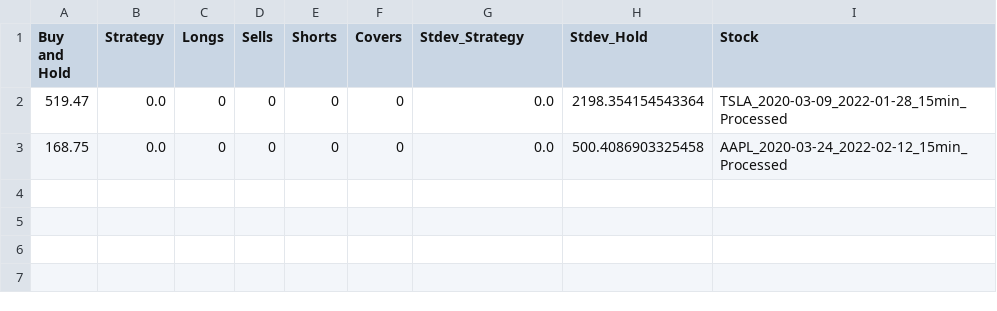
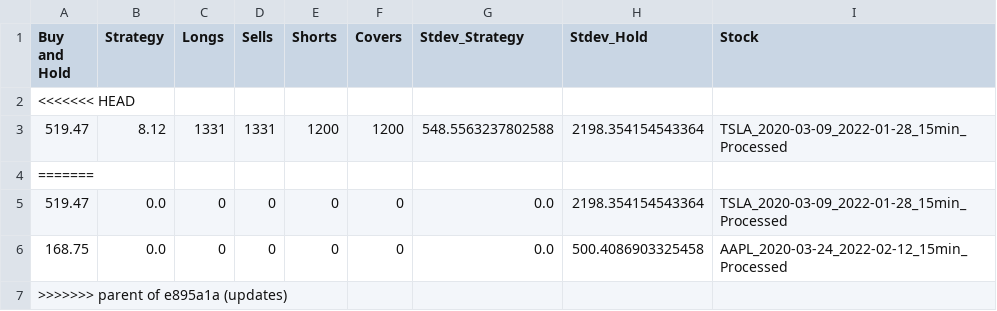
Before and after one commit to QFinUWA/Range-Trading-Team1, a CSV file: results/Test_Results.csv, drawn as a sheet.

Commit message:
updates
- adx indicator
- bollinger strategy

```diff
--- a/results/Test_Results.csv
+++ b/results/Test_Results.csv
@@ -1,3 +1,7 @@
 Buy and Hold,Strategy,Longs,Sells,Shorts,Covers,Stdev_Strategy,Stdev_Hold,Stock
+<<<<<<< HEAD
+519.47,8.12,1331,1331,1200,1200,548.5563237802588,2198.354154543364,TSLA_2020-03-09_2022-01-28_15min_Processed
+=======
 519.47,0.0,0,0,0,0,0.0,2198.354154543364,TSLA_2020-03-09_2022-01-28_15min_Processed
 168.75,0.0,0,0,0,0,0.0,500.4086903325458,AAPL_2020-03-24_2022-02-12_15min_Processed
+>>>>>>> parent of e895a1a (updates)
```
Also changed, not shown: 7 other files.
